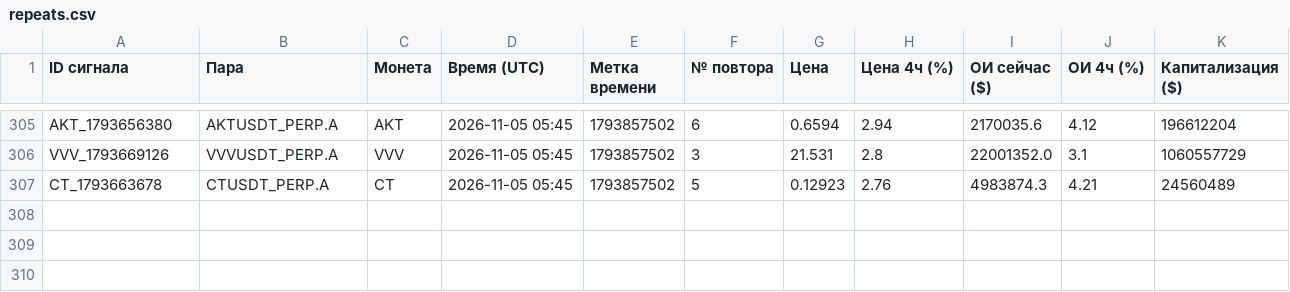
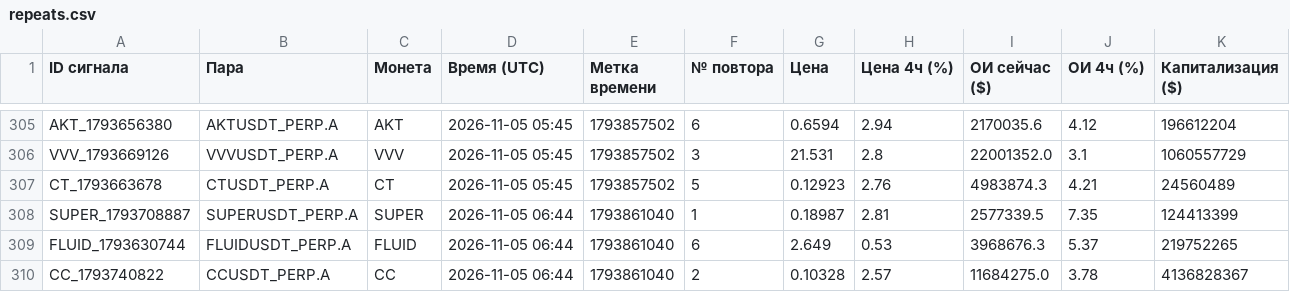
Before and after one commit to HelaPataki/crypto-bot, a CSV file: repeats.csv, drawn as a sheet; only a part is shown, gaps mark what is left out; the diff names each change by its address in the sheet, - before the commit and + after, or states it on an @@ line.

```diff
--- a/repeats.csv
+++ b/repeats.csv
+row 308: SUPER_1793708887 | SUPERUSDT_PERP.A | SUPER | 2026-11-05 06:44 | 1793861040 | 1 | 0.18987 | 2.81 | 2577339.5 | 7.35 | 124413399
+row 309: FLUID_1793630744 | FLUIDUSDT_PERP.A | FLUID | 2026-11-05 06:44 | 1793861040 | 6 | 2.649 | 0.53 | 3968676.3 | 5.37 | 219752265
+row 310: CC_1793740822 | CCUSDT_PERP.A | CC | 2026-11-05 06:44 | 1793861040 | 2 | 0.10328 | 2.57 | 11684275.0 | 3.78 | 4136828367
```
Also changed, not shown: signals.csv, 1 other file.
